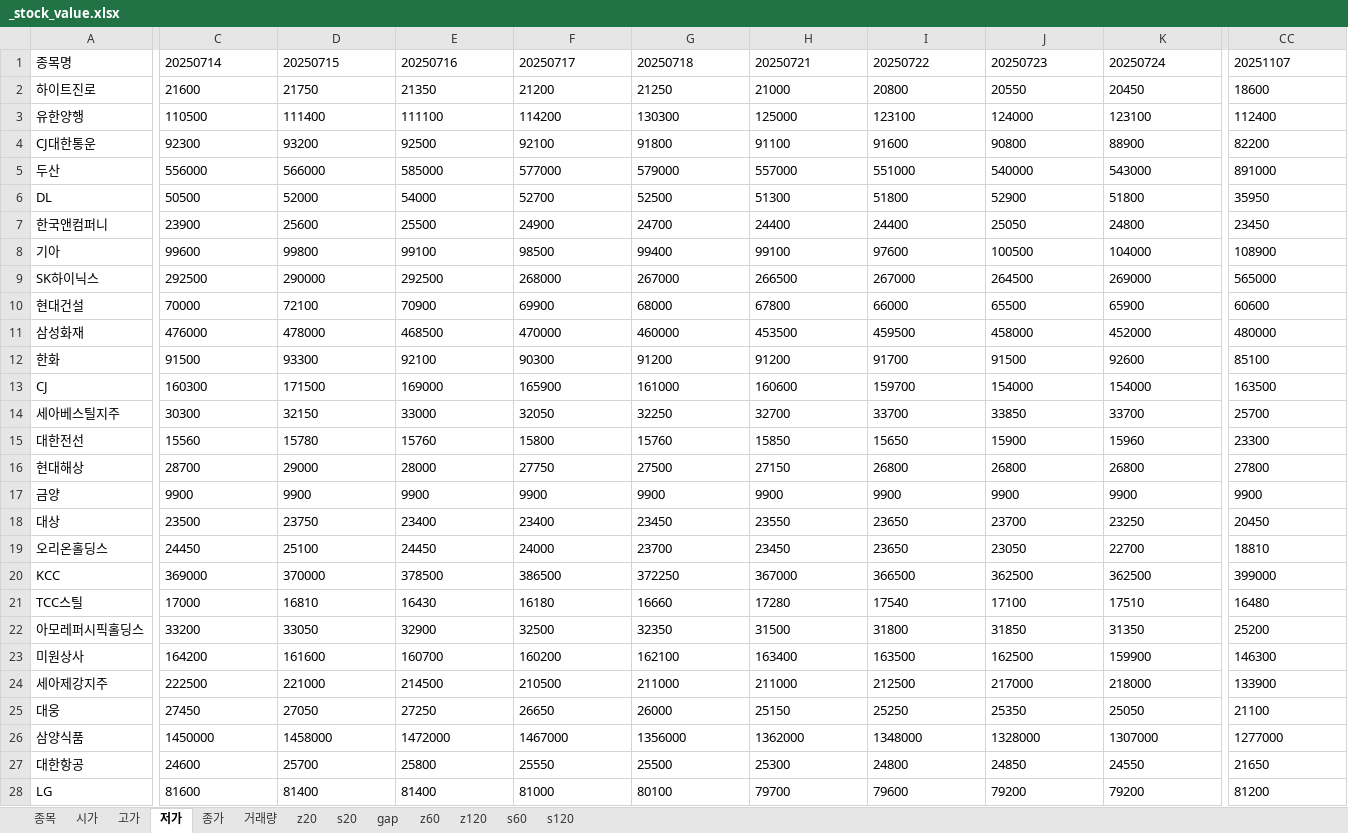
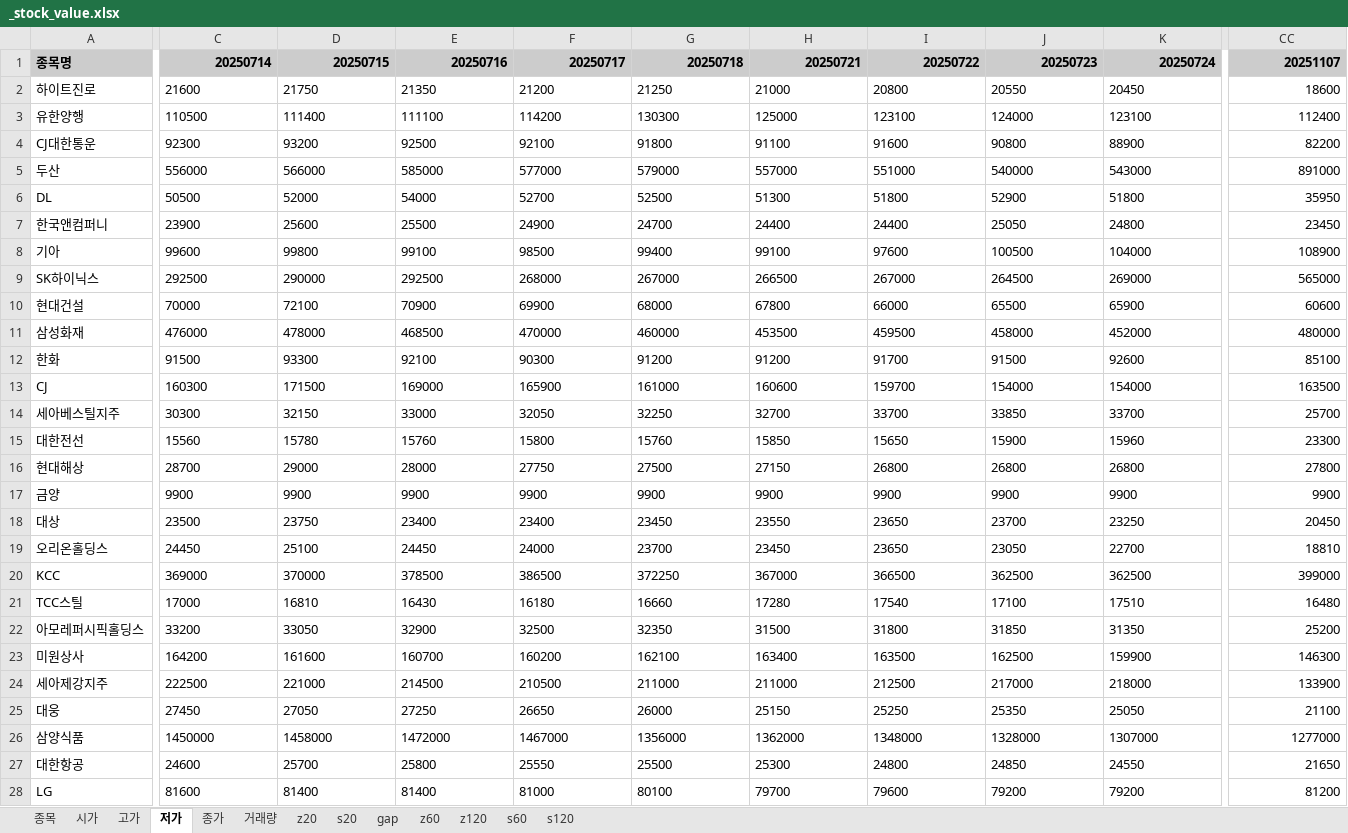
Before and after one commit to alicia-eunsil/dr_stock, an Excel workbook: _stock_value.xlsx, sheet 저가, drawn as a sheet; only a part is shown, gaps mark what is left out; values as stored, in another font and other column widths than the file's, no borders; the diff covers the shown part only; the diff names each change by its address in the sheet, - before the commit and + after, or states it on an @@ line.

```diff
--- a/_stock_value.xlsx (sheet 저가)
+++ b/_stock_value.xlsx (sheet 저가)
@@ A1:CC1 fill: none → #CCCCCC, bold: off → on @@
-C1:CC1 alignment: left
+C1:CC1 alignment: right
-CC2:CC28 alignment: left
+CC2:CC28 alignment: right
```
Also changed, not shown: cell formats elsewhere in this sheet, sheet 종가, sheet 시가, sheet 고가, sheet 거래량.
